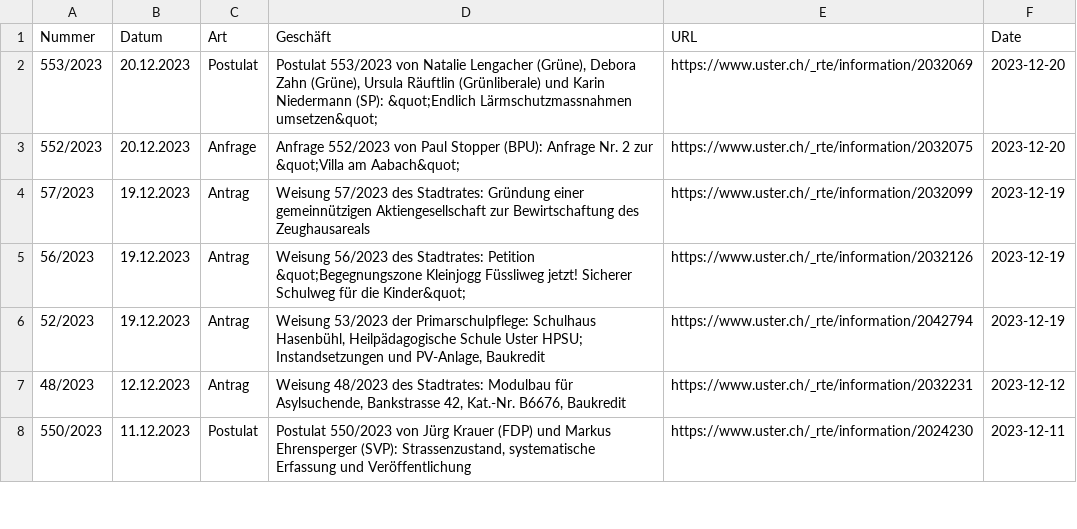
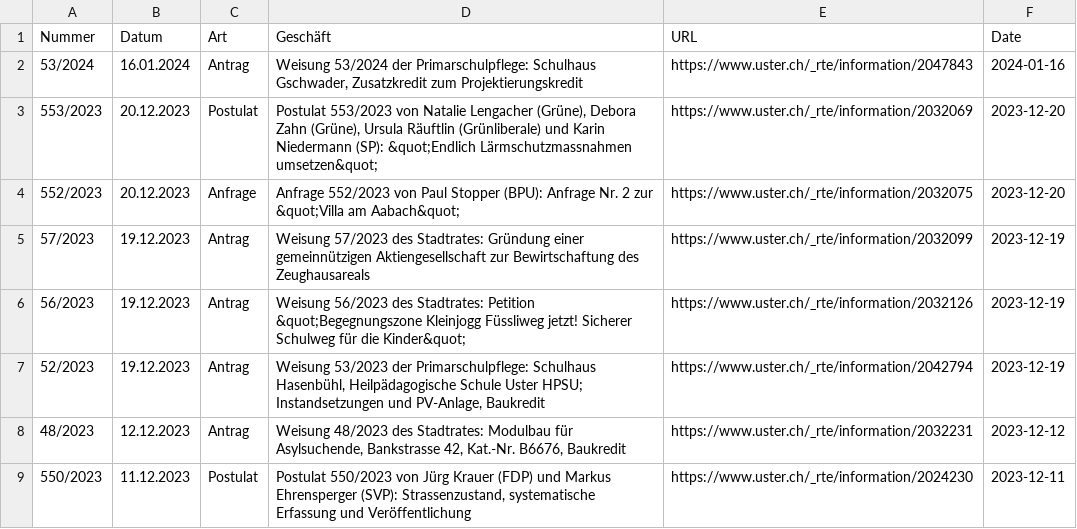
Before and after one commit to data-socialthink/politik-uster, a CSV file: geschafte.csv, drawn as a sheet; only a part is shown.

Commit message:
Update: 2024-01-17 02:05:04

```diff
--- a/geschafte.csv
+++ b/geschafte.csv
@@ -1,2 +1,3 @@
 "Nummer","Datum","Art","Geschäft","URL","Date"
+"53/2024","16.01.2024","Antrag","Weisung 53/2024 der Primarschulpflege: Schulhaus Gschwader, Zusatzkredit zum Projektierungskredit","https://www.uster.ch/_rte/information/2047843","2024-01-16"
 "553/2023","20.12.2023","Postulat","Postulat 553/2023 von Natalie Lengacher (Grüne), Debora Zahn (Grüne), Ursula Räuftlin (Grünliberale) und Karin Niedermann (SP): &quot;Endlich Lärmschutzmassnahmen umsetzen&quot;","https://www.uster.ch/_rte/information/2032069","2023-12-20"
```
